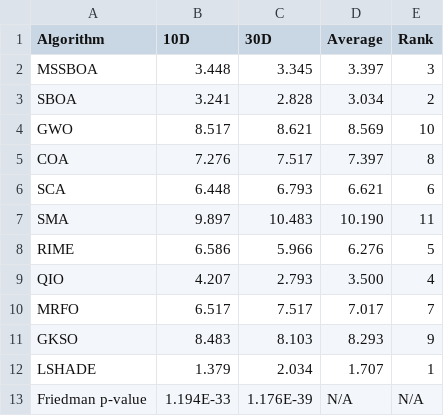
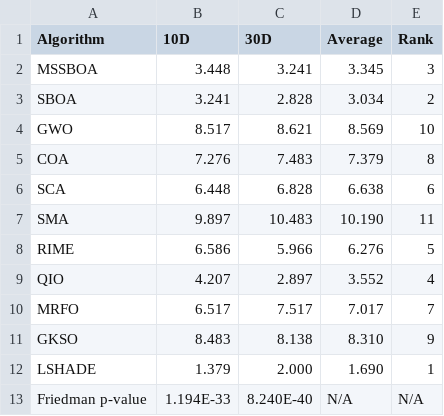
Before and after one commit to caixinyu2017-star/xixi, a CSV file: work/mssboa-design/results/T_t6.csv, drawn as a sheet.

```diff
--- a/work/mssboa-design/results/T_t6.csv
+++ b/work/mssboa-design/results/T_t6.csv
@@ -1,13 +1,13 @@
 Algorithm,10D,30D,Average,Rank
-MSSBOA,3.448,3.345,3.397,3
+MSSBOA,3.448,3.241,3.345,3
 SBOA,3.241,2.828,3.034,2
 GWO,8.517,8.621,8.569,10
-COA,7.276,7.517,7.397,8
-SCA,6.448,6.793,6.621,6
+COA,7.276,7.483,7.379,8
+SCA,6.448,6.828,6.638,6
 SMA,9.897,10.483,10.190,11
 RIME,6.586,5.966,6.276,5
-QIO,4.207,2.793,3.500,4
+QIO,4.207,2.897,3.552,4
 MRFO,6.517,7.517,7.017,7
-GKSO,8.483,8.103,8.293,9
-LSHADE,1.379,2.034,1.707,1
-Friedman p-value,1.194E-33,1.176E-39,N/A,N/A
+GKSO,8.483,8.138,8.310,9
+LSHADE,1.379,2.000,1.690,1
+Friedman p-value,1.194E-33,8.240E-40,N/A,N/A
```
Also changed, not shown: work/mssboa-design/results/T_loss.csv, work/mssboa-design/results/T_t7.csv, 10 other files.
